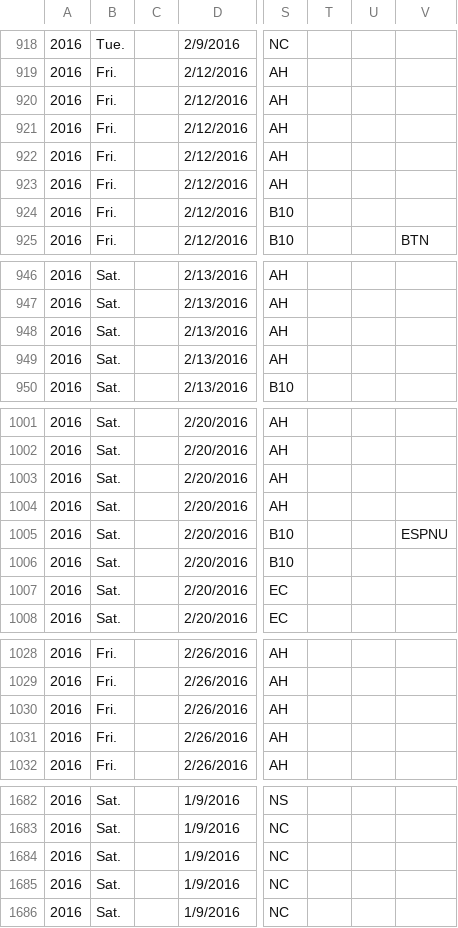
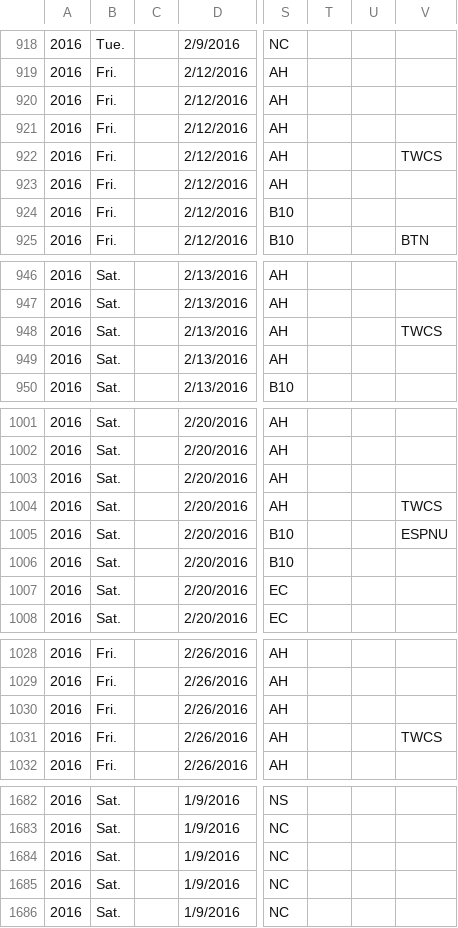
Before and after one commit to octonion/hockey, a CSV file: uscho/csv/uscho_games_2016.csv, drawn as a sheet; only a part is shown, gaps mark what is left out; the diff covers the shown part only; the diff names each change by its address in the sheet, - before the commit and + after, or states it on an @@ line.

```diff
--- a/uscho/csv/uscho_games_2016.csv
+++ b/uscho/csv/uscho_games_2016.csv
-V922: (empty)
+V922: TWCS
-V948: (empty)
+V948: TWCS
-V1004: (empty)
+V1004: TWCS
-V1031: (empty)
+V1031: TWCS
@@ row 1685 moved to row 1684: 2016 @@
```
Also changed, not shown: 10 edited cells elsewhere in this file.
